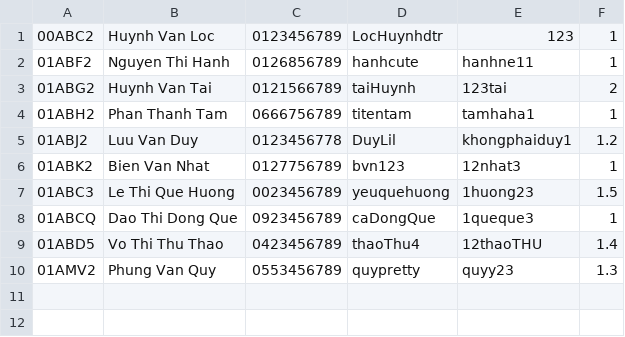
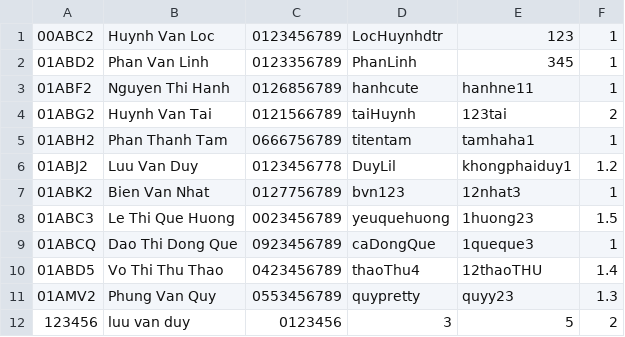
Before and after one commit to titentam/QuanLiCafe, a CSV file: tam.csv, drawn as a sheet; the diff names each change by its address in the sheet, - before the commit and + after, or states it on an @@ line.

```diff
--- a/tam.csv
+++ b/tam.csv
+row 2: 01ABD2 | Phan Van Linh | 0123356789 | PhanLinh | 345 | 1
+row 12: 123456 | luu van duy | 0123456 | 3 | 5 | 2
```
Also changed, not shown: douong2.csv, hoadon.csv, 7 other files.
